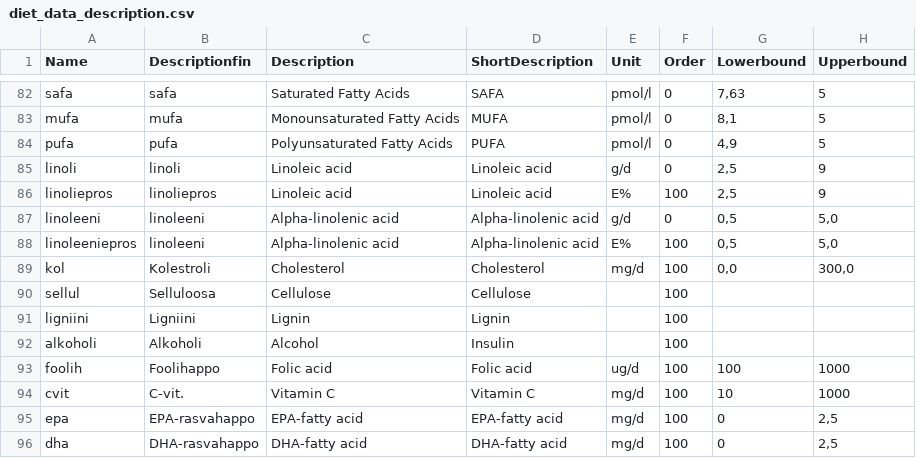
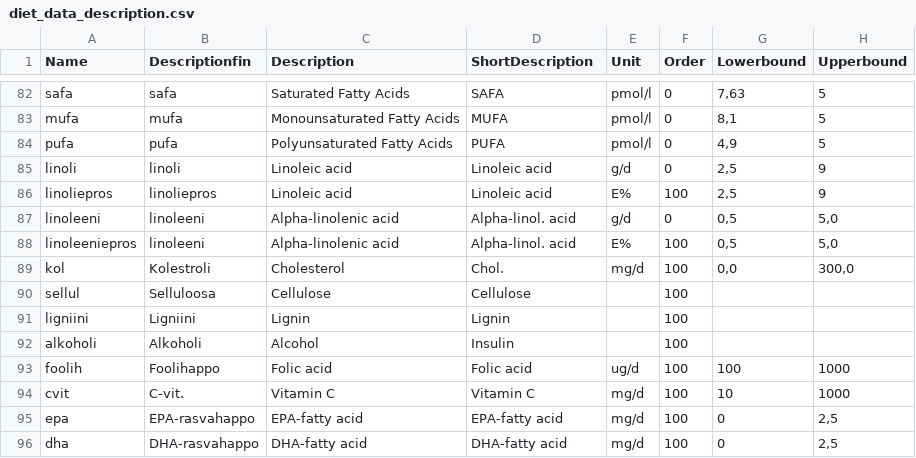
Before and after one commit to turkiaj/personal-diet-inference, a CSV file: data/diet_data_description.csv, drawn as a sheet; only a part is shown, gaps mark what is left out; the diff names each change by its address in the sheet, - before the commit and + after, or states it on an @@ line.

Commit message:
Sysdimet recommendations

```diff
--- a/data/diet_data_description.csv
+++ b/data/diet_data_description.csv
-D87:D88 (ShortDescription): Alpha-linolenic acid
+D87:D88 (ShortDescription): Alpha-linol. acid
-D89 (ShortDescription): Cholesterol
+D89 (ShortDescription): Chol.
```
Also changed, not shown: 2 other files.
